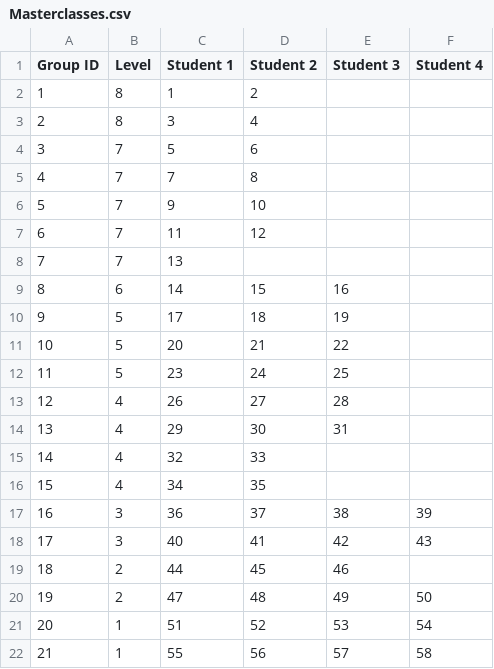
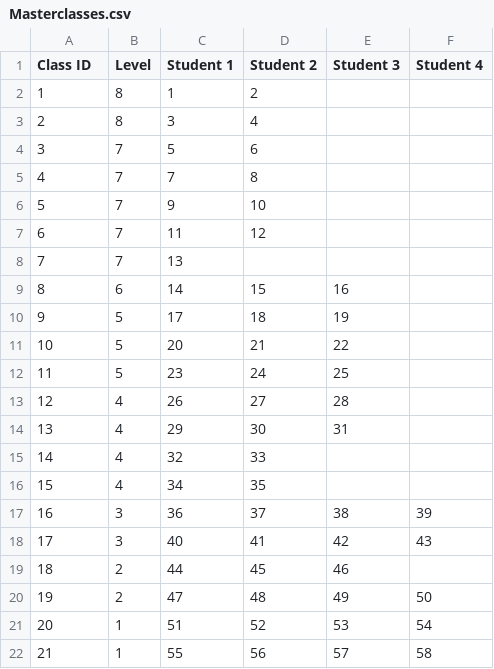
Before and after one commit to nina9642/Scheduling-Algorithm, a CSV file: Masterclasses.csv, drawn as a sheet.

```diff
--- a/Masterclasses.csv
+++ b/Masterclasses.csv
@@ -1,2 +1,2 @@
-Group ID,Level,Student 1,Student 2,Student 3,Student 4
+Class ID,Level,Student 1,Student 2,Student 3,Student 4
 1,8,1,2,,
```
Also changed, not shown: Students.csv, 6 other files.
